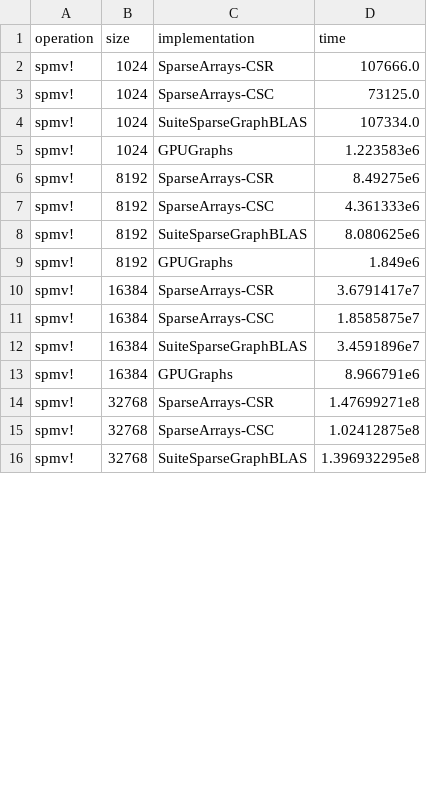
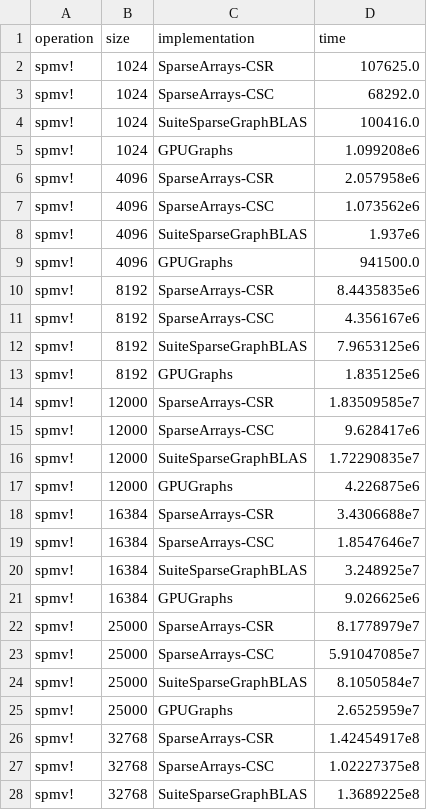
Before and after one commit to AntoineBut/GPUGraphs.jl, a CSV file: benchmark/out/spmv_results.csv, drawn as a sheet; only a part is shown; the diff covers the shown part only.

Commit message:
improved benchmarks

```diff
--- a/benchmark/out/spmv_results.csv
+++ b/benchmark/out/spmv_results.csv
@@ -1,16 +1,28 @@
 operation,size,implementation,time
-spmv!,1024,SparseArrays-CSR,107666.0
-spmv!,1024,SparseArrays-CSC,73125.0
-spmv!,1024,SuiteSparseGraphBLAS,107334.0
-spmv!,1024,GPUGraphs,1.223583e6
-spmv!,8192,SparseArrays-CSR,8.49275e6
-spmv!,8192,SparseArrays-CSC,4.361333e6
-spmv!,8192,SuiteSparseGraphBLAS,8.080625e6
-spmv!,8192,GPUGraphs,1.849e6
-spmv!,16384,SparseArrays-CSR,3.6791417e7
-spmv!,16384,SparseArrays-CSC,1.8585875e7
-spmv!,16384,SuiteSparseGraphBLAS,3.4591896e7
-spmv!,16384,GPUGraphs,8.966791e6
-spmv!,32768,SparseArrays-CSR,1.47699271e8
-spmv!,32768,SparseArrays-CSC,1.02412875e8
-spmv!,32768,SuiteSparseGraphBLAS,1.396932295e8
+spmv!,1024,SparseArrays-CSR,107625.0
+spmv!,1024,SparseArrays-CSC,68292.0
+spmv!,1024,SuiteSparseGraphBLAS,100416.0
+spmv!,1024,GPUGraphs,1.099208e6
+spmv!,4096,SparseArrays-CSR,2.057958e6
+spmv!,4096,SparseArrays-CSC,1.073562e6
+spmv!,4096,SuiteSparseGraphBLAS,1.937e6
+spmv!,4096,GPUGraphs,941500.0
+spmv!,8192,SparseArrays-CSR,8.4435835e6
+spmv!,8192,SparseArrays-CSC,4.356167e6
+spmv!,8192,SuiteSparseGraphBLAS,7.9653125e6
+spmv!,8192,GPUGraphs,1.835125e6
+spmv!,12000,SparseArrays-CSR,1.83509585e7
+spmv!,12000,SparseArrays-CSC,9.628417e6
+spmv!,12000,SuiteSparseGraphBLAS,1.72290835e7
+spmv!,12000,GPUGraphs,4.226875e6
+spmv!,16384,SparseArrays-CSR,3.4306688e7
+spmv!,16384,SparseArrays-CSC,1.8547646e7
+spmv!,16384,SuiteSparseGraphBLAS,3.248925e7
+spmv!,16384,GPUGraphs,9.026625e6
+spmv!,25000,SparseArrays-CSR,8.1778979e7
+spmv!,25000,SparseArrays-CSC,5.91047085e7
+spmv!,25000,SuiteSparseGraphBLAS,8.1050584e7
+spmv!,25000,GPUGraphs,2.6525959e7
+spmv!,32768,SparseArrays-CSR,1.42454917e8
+spmv!,32768,SparseArrays-CSC,1.02227375e8
+spmv!,32768,SuiteSparseGraphBLAS,1.3689225e8
```
Also changed, not shown: 4 removed rows and 5 edited cells elsewhere in this file, 2 other files.
